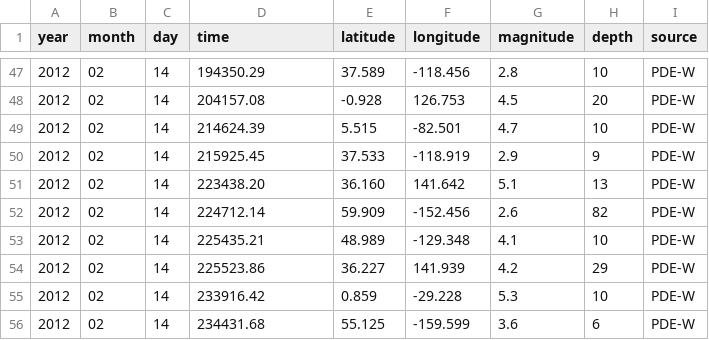
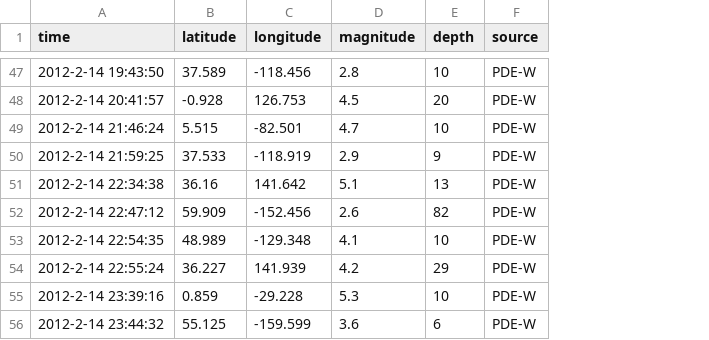
Before and after one commit to rafe-copeland/GESUS, a CSV file: data/godData/earthquakes_one-day_2012-02-14.csv, drawn as a sheet; only a part is shown, gaps mark what is left out; removed rows and columns are numbered as before the commit, all else as after; the diff covers the shown part only; the diff names each change by its address in the sheet, - before the commit and + after, or states it on an @@ line.

```diff
--- a/data/godData/earthquakes_one-day_2012-02-14.csv
+++ b/data/godData/earthquakes_one-day_2012-02-14.csv
-column A (year), rows 47-56: all 2012
-column B (month), rows 47-56: all 02
-column C (day), rows 47-56: all 14
-A47 (time): 194350.29
+A47 (time): 2012-2-14 19:43:50
-A48 (time): 204157.08
+A48 (time): 2012-2-14 20:41:57
-A49 (time): 214624.39
+A49 (time): 2012-2-14 21:46:24
-A50 (time): 215925.45
+A50 (time): 2012-2-14 21:59:25
-A51 (time): 223438.20
+A51 (time): 2012-2-14 22:34:38
-B51 (latitude): 36.160
+B51 (latitude): 36.16
-A52 (time): 224712.14
+A52 (time): 2012-2-14 22:47:12
-A53 (time): 225435.21
+A53 (time): 2012-2-14 22:54:35
-A54 (time): 225523.86
+A54 (time): 2012-2-14 22:55:24
-A55 (time): 233916.42
+A55 (time): 2012-2-14 23:39:16
-A56 (time): 234431.68
+A56 (time): 2012-2-14 23:44:32
```
Also changed, not shown: 1 added row, 1 removed row and 59 edited cells elsewhere in this file, data/godData/earthquakes_march2012.csv, 5 other files.
